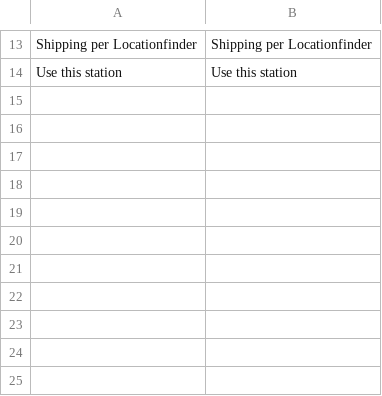
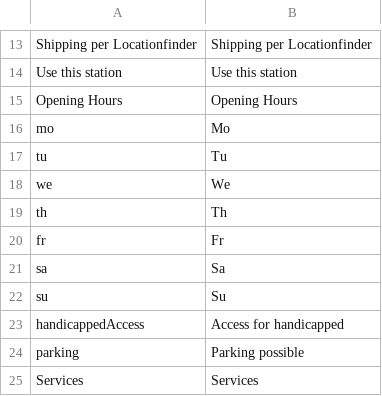
Before and after one commit to netresearch/dhl-location-finder-m1, a CSV file: src/app/locale/en_US/Dhl_LocationFinder.csv, drawn as a sheet; only a part is shown, gaps mark what is left out.

```diff
--- a/src/app/locale/en_US/Dhl_LocationFinder.csv
+++ b/src/app/locale/en_US/Dhl_LocationFinder.csv
@@ -14 +14,12 @@
 "Use this station","Use this station"
+"Opening Hours","Opening Hours"
+"mo","Mo"
+"tu","Tu"
+"we","We"
+"th","Th"
+"fr","Fr"
+"sa","Sa"
+"su","Su"
+"handicappedAccess","Access for handicapped"
+"parking","Parking possible"
+"Services","Services"
```
Also changed, not shown: src/app/locale/de_DE/Dhl_LocationFinder.csv, 8 other files.
